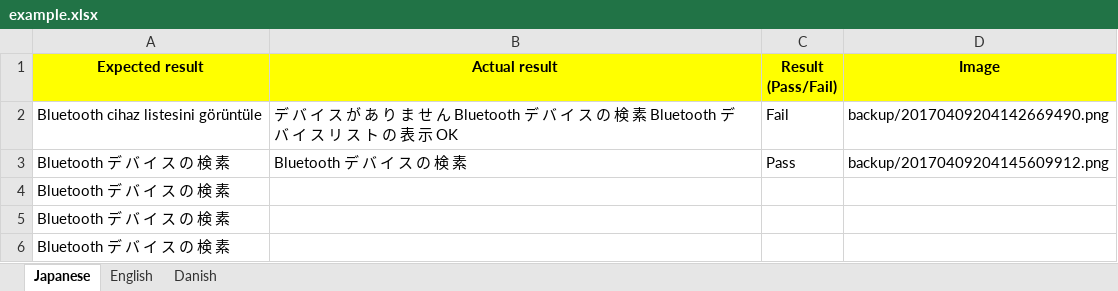
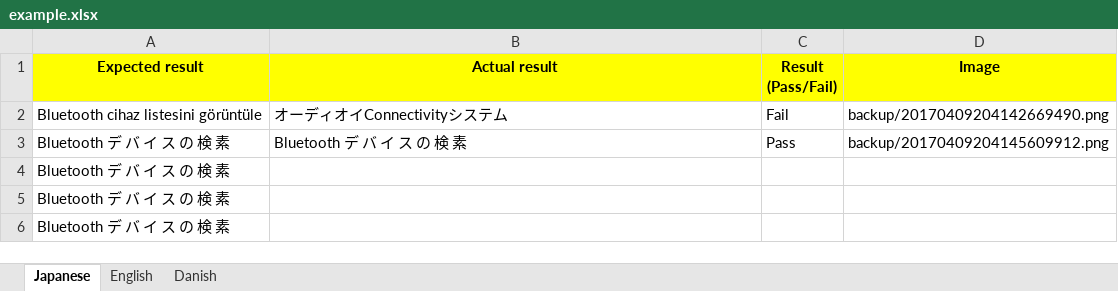
Before and after one commit to VanAnhTo/automate_boring_stuff, an Excel workbook: example.xlsx, sheet Japanese, drawn as a sheet; values as stored, in another font and other column widths than the file's, no borders; conditional formats and table styles not drawn; the diff names each change by its address in the sheet, - before the commit and + after, or states it on an @@ line.

```diff
--- a/example.xlsx (sheet Japanese)
+++ b/example.xlsx (sheet Japanese)
-B2 (Actual result): デ バ イ ス が あ り ま せ ん Bluetooth デ バ イ ス の 検 素 Bluetooth デ バ イ ス リ ス ト の 表 示 OK
+B2 (Actual result): オーディオイConnectivityシステム
```
Also changed, not shown: sheet English, 3 other files.
